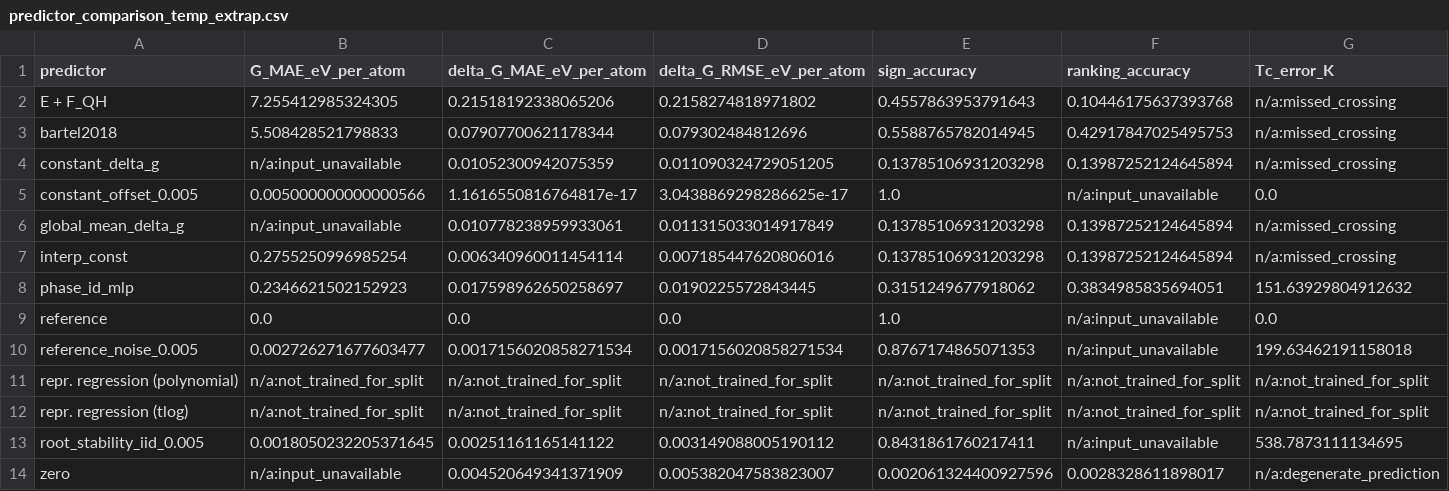
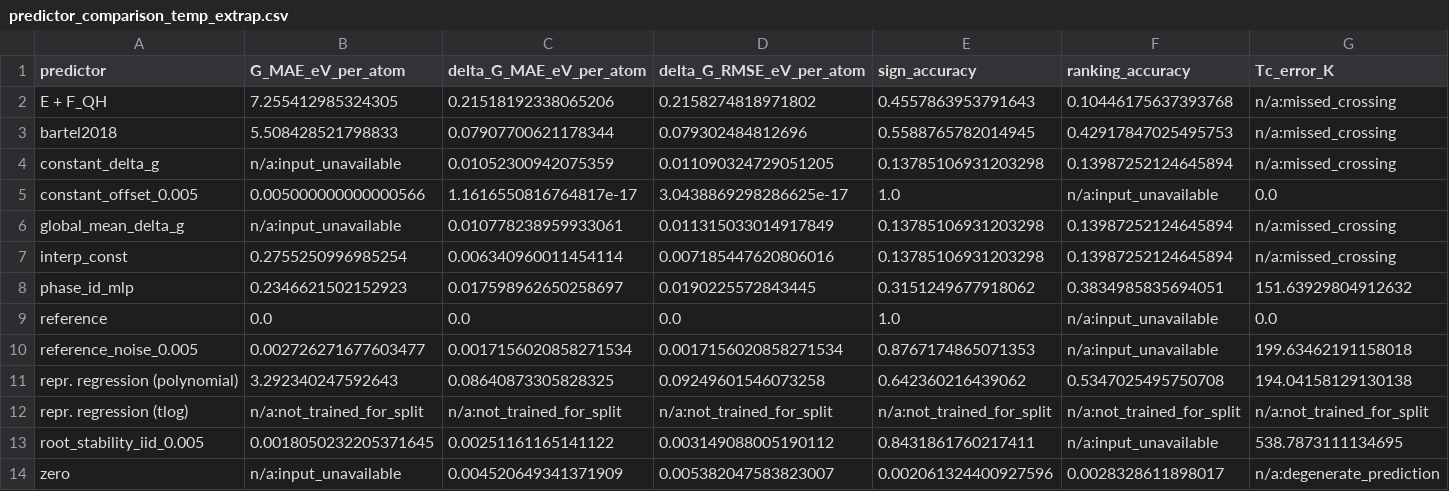
Before and after one commit to zirenjin/fes-bench, a CSV file: result/tables/predictor_comparison_temp_extrap.csv, drawn as a sheet; only a part is shown; the diff covers the shown part only; the diff names each change by its address in the sheet, - before the commit and + after, or states it on an @@ line.

```diff
--- a/result/tables/predictor_comparison_temp_extrap.csv
+++ b/result/tables/predictor_comparison_temp_extrap.csv
-B11 (G_MAE_eV_per_atom): n/a:not_trained_for_split
+B11 (G_MAE_eV_per_atom): 3.292340247592643
-C11 (delta_G_MAE_eV_per_atom): n/a:not_trained_for_split
+C11 (delta_G_MAE_eV_per_atom): 0.08640873305828325
-D11 (delta_G_RMSE_eV_per_atom): n/a:not_trained_for_split
+D11 (delta_G_RMSE_eV_per_atom): 0.09249601546073258
-E11 (sign_accuracy): n/a:not_trained_for_split
+E11 (sign_accuracy): 0.642360216439062
-F11 (ranking_accuracy): n/a:not_trained_for_split
+F11 (ranking_accuracy): 0.5347025495750708
-G11 (Tc_error_K): n/a:not_trained_for_split
+G11 (Tc_error_K): 194.04158129130138
```
Also changed, not shown: 7 edited cells elsewhere in this file, result/tables/predictor_comparison_temp_extrap_folds.csv, result/tables/predictor_comparison_temp_extrap_include_all_pairs.csv, 6 other files.
